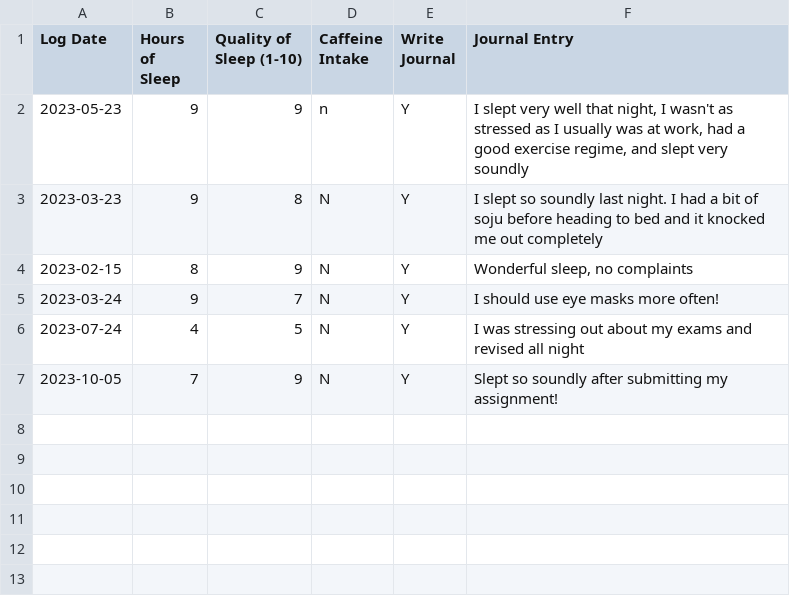
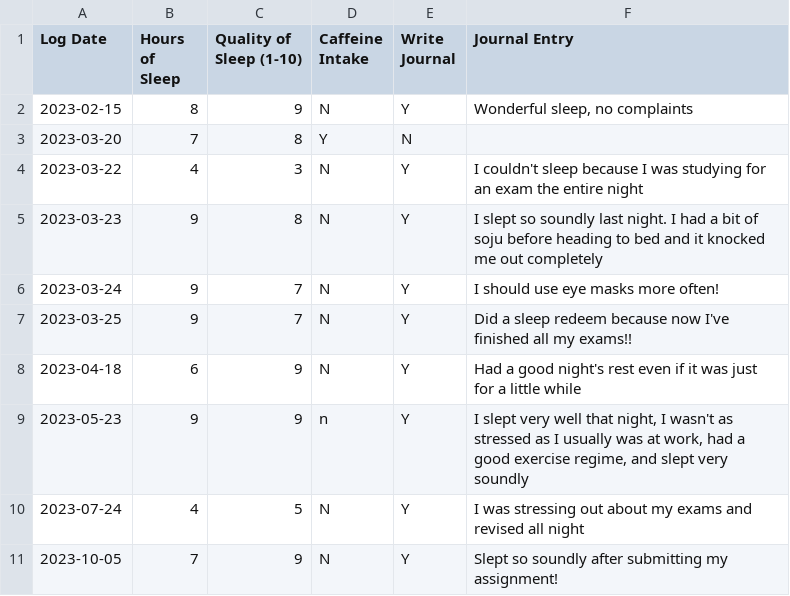
Before and after one commit to jessicacliong/JessicaLiong_T1A3, a CSV file: src/user_information.csv, drawn as a sheet.

Commit message:
Feature 2 Added & Completed 1 week Sleep Log Search

```diff
--- a/src/user_information.csv
+++ b/src/user_information.csv
@@ -1,6 +1,10 @@
 Log Date,Hours of Sleep,Quality of Sleep (1-10),Caffeine Intake,Write Journal,Journal Entry
+2023-02-15,8,9,N,Y,"Wonderful sleep, no complaints"
+2023-03-20,7,8,Y,N,
+2023-03-22,4,3,N,Y,I couldn't sleep because I was studying for an exam the entire night
+2023-03-23,9,8,N,Y,I slept so soundly last night. I had a bit of soju before heading to bed and it knocked me out completely
+2023-03-24,9,7,N,Y,I should use eye masks more often!
+2023-03-25,9,7,N,Y,Did a sleep redeem because now I've finished all my exams!!
+2023-04-18,6,9,N,Y,Had a good night's rest even if it was just for a little while
 2023-05-23,9,9,n,Y,"I slept very well that night, I wasn't as stressed as I usually was at work, had a good exercise regime, and slept very soundly"
-2023-03-23,9,8,N,Y,I slept so soundly last night. I had a bit of soju before heading to bed and it knocked me out completely
-2023-02-15,8,9,N,Y,"Wonderful sleep, no complaints"
-2023-03-24,9,7,N,Y,I should use eye masks more often!
 2023-07-24,4,5,N,Y,I was stressing out about my exams and revised all night
```
Also changed, not shown: 1 other file.
